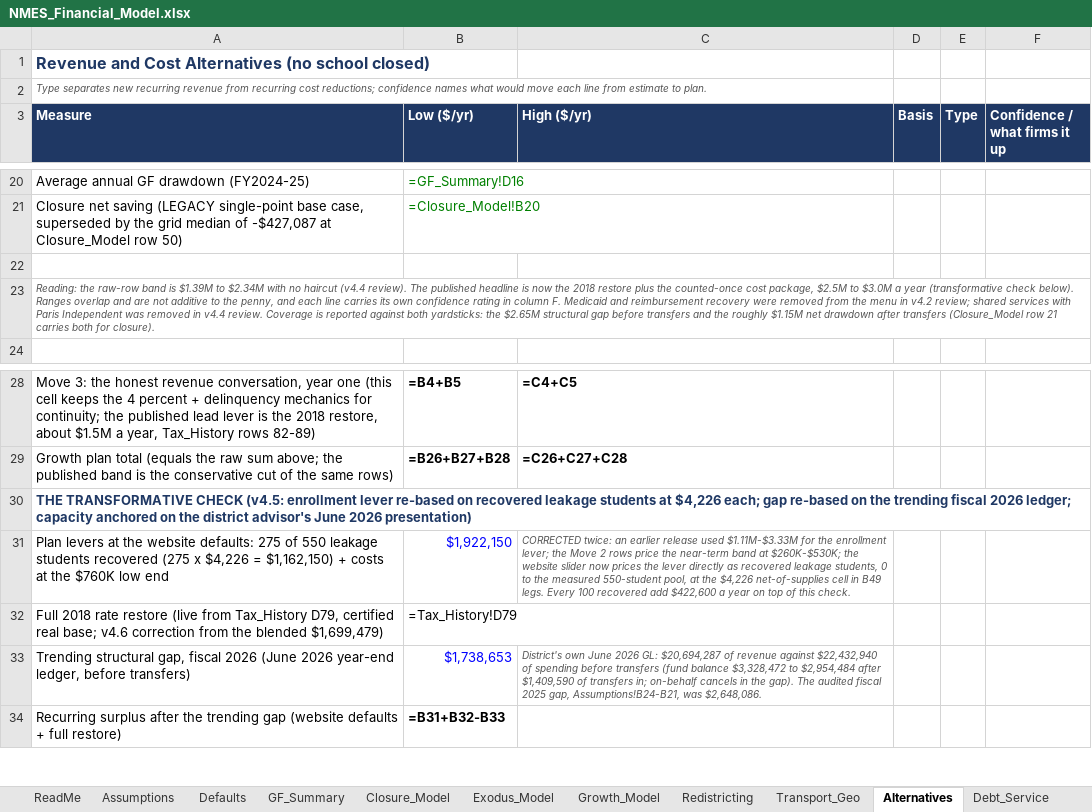
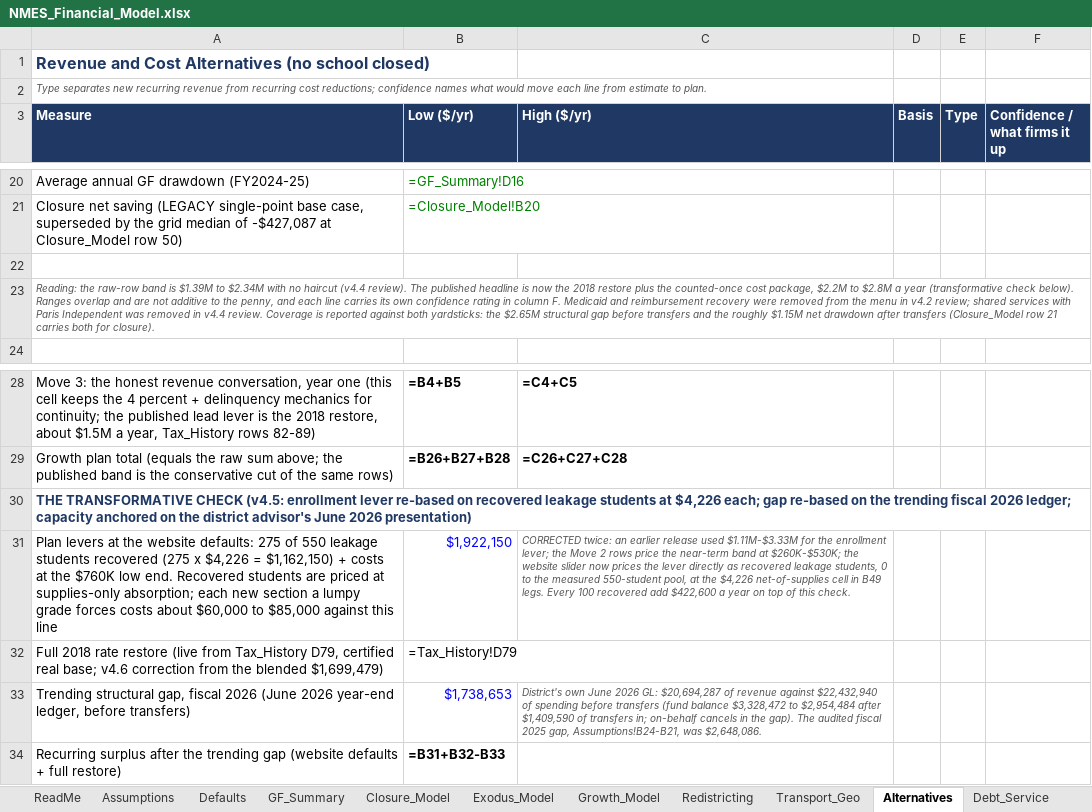
Before and after one commit to ryanuspsagm/SaveNMES, an Excel workbook: NMES_Financial_Model.xlsx, sheet Alternatives, drawn as a sheet; only a part is shown, gaps mark what is left out; values as stored, in another font and other column widths than the file's, no borders; formulas without a stored value are shown as written; the diff names each change by its address in the sheet, - before the commit and + after, or states it on an @@ line.

```diff
--- a/NMES_Financial_Model.xlsx (sheet Alternatives)
+++ b/NMES_Financial_Model.xlsx (sheet Alternatives)
-A23 (Measure): …cost package, $2.5M to $3.0M a year…
+A23 (Measure): …cost package, $2.2M to $2.8M a year…
-A31 (Measure): …$760K low end
+A31 (Measure): …$760K low end. Recovered students are priced at supplies-only absorption; each new section a lumpy grade forces costs about $60,000 to $85,000 against this line
```
Also changed, not shown: sheet Closure_Model, sheet KY_Closures, 10 other files.
